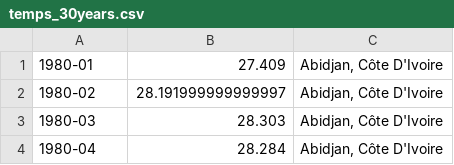
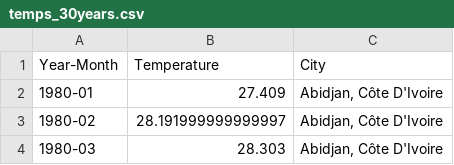
Before and after one commit to nfergu/decision_making, a CSV file: temps_30years.csv, drawn as a sheet; only a part is shown; the shorter side is filled out with more unchanged rows.

Commit message:
Added header

```diff
--- a/temps_30years.csv
+++ b/temps_30years.csv
@@ -1 +1,2 @@
+Year-Month,Temperature,City
 1980-01,27.409,"Abidjan, Côte D'Ivoire"
```
